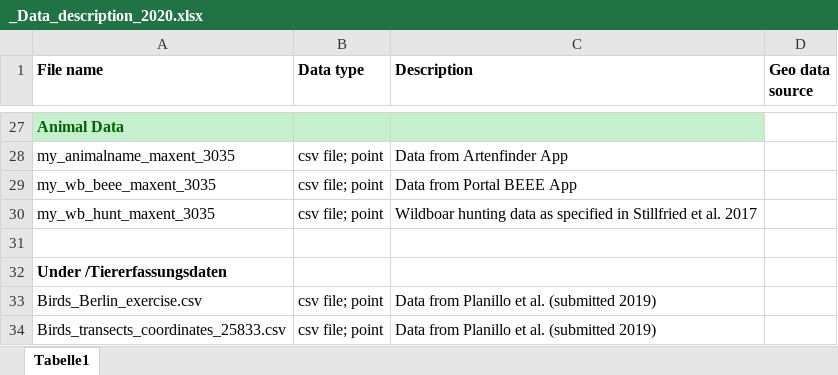
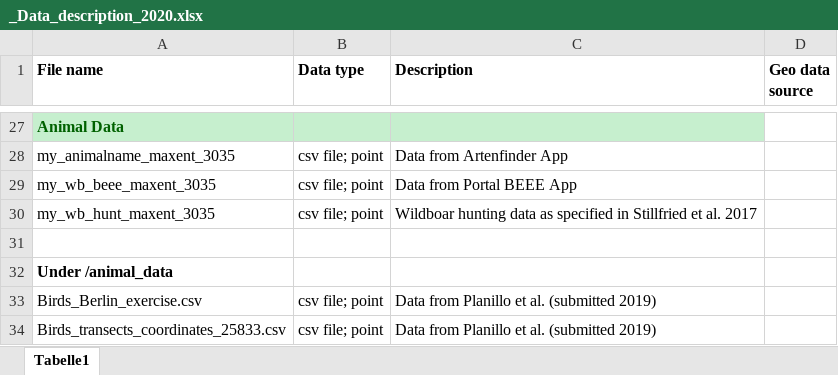
Before and after one commit to EcoDynIZW/d6_teaching_collection, an Excel workbook: _DataBerlin/_Data_description_2020.xlsx, sheet Tabelle1, drawn as a sheet; only a part is shown, gaps mark what is left out; values as stored, in another font and other column widths than the file's, no borders; the diff names each change by its address in the sheet, - before the commit and + after, or states it on an @@ line.

```diff
--- a/_DataBerlin/_Data_description_2020.xlsx (sheet Tabelle1)
+++ b/_DataBerlin/_Data_description_2020.xlsx (sheet Tabelle1)
-A32 (File name): Under /Tiererfassungsdaten
+A32 (File name): Under /animal_data
```
Also changed, not shown: 11 other files.
